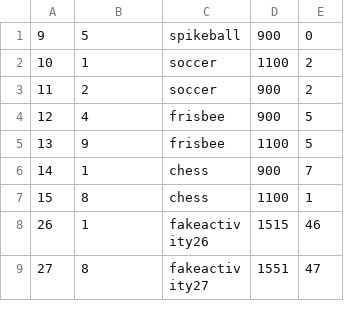
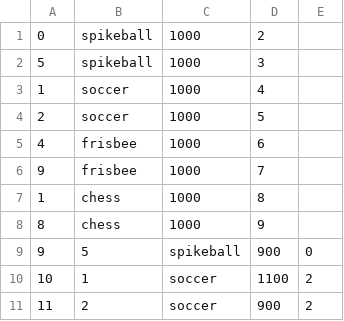
Before and after one commit to BrunoKreiner/elo-tracker, a CSV file: db/data/ELOHistory.csv, drawn as a sheet; only a part is shown; the shorter side is filled out with more unchanged rows.

Commit message:
fixed EloHistory?

```diff
--- a/db/data/ELOHistory.csv
+++ b/db/data/ELOHistory.csv
@@ -1 +1,9 @@
+0,spikeball,1000,2
+5,spikeball,1000,3
+1,soccer,1000,4
+2,soccer,1000,5
+4,frisbee,1000,6
+9,frisbee,1000,7
+1,chess,1000,8
+8,chess,1000,9
 9,5,spikeball,900,0
```
